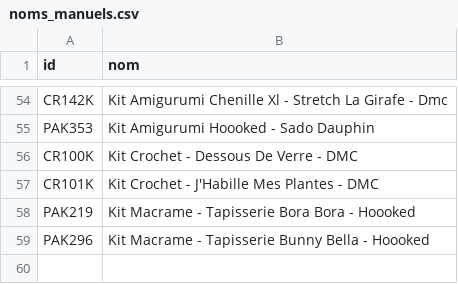
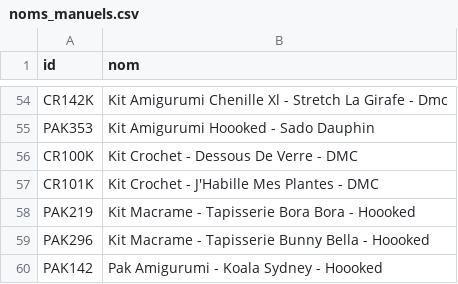
Before and after one commit to leia98nc-code/lagrandemercerie, a CSV file: noms_manuels.csv, drawn as a sheet; only a part is shown, gaps mark what is left out.

Commit message:
Modification nom PAK142 via back-office

```diff
--- a/noms_manuels.csv
+++ b/noms_manuels.csv
@@ -59 +59,2 @@ PAK219,Kit Macrame - Tapisserie Bora Bora - Hoooked
 PAK296,Kit Macrame - Tapisserie Bunny Bella - Hoooked
+PAK142,Pak Amigurumi - Koala Sydney - Hoooked
```
